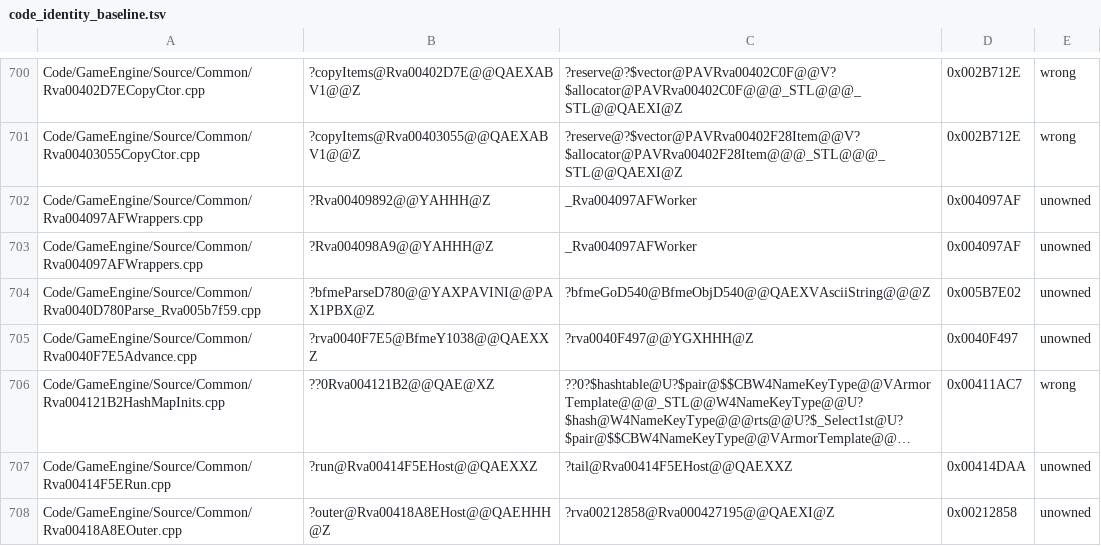
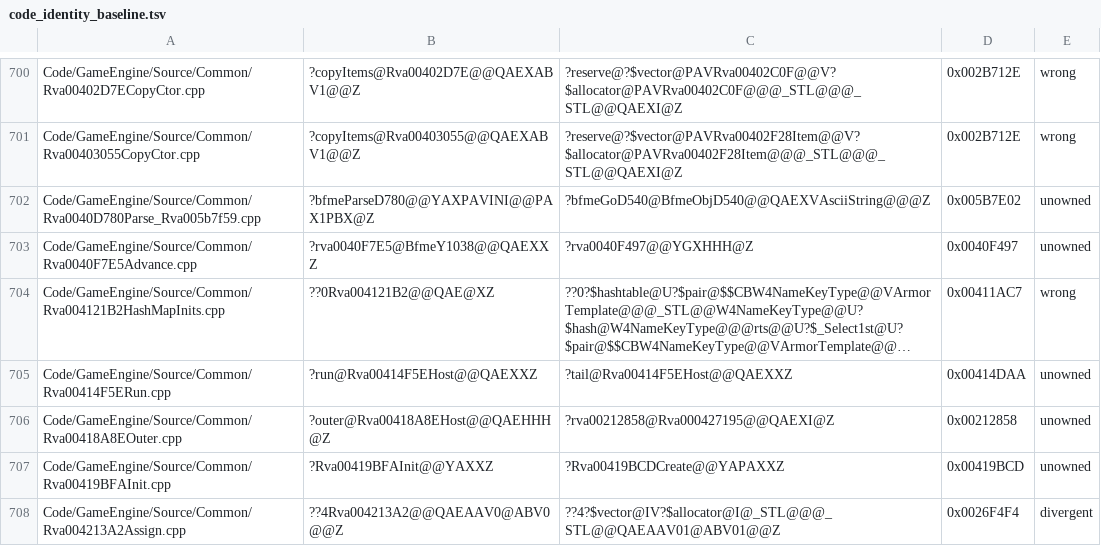
Before and after one commit to AA-plus/Open-BFME-2, a TSV file: reverse/code_identity_baseline.tsv, drawn as a sheet; only a part is shown, gaps mark what is left out; the shorter side is filled out with more unchanged rows; long unchanged cells end in …; the diff names each change by its address in the sheet, - before the commit and + after, or states it on an @@ line.

```diff
--- a/reverse/code_identity_baseline.tsv
+++ b/reverse/code_identity_baseline.tsv
-row 702: Code/GameEngine/Source/Common/Rva004097AFWrappers.cpp | ?Rva00409892@@YAHHH@Z | _Rva004097AFWorker | 0x004097AF | unowned
-row 703: Code/GameEngine/Source/Common/Rva004097AFWrappers.cpp | ?Rva004098A9@@YAHHH@Z | _Rva004097AFWorker | 0x004097AF | unowned
```
Also changed, not shown: 9 other files.
